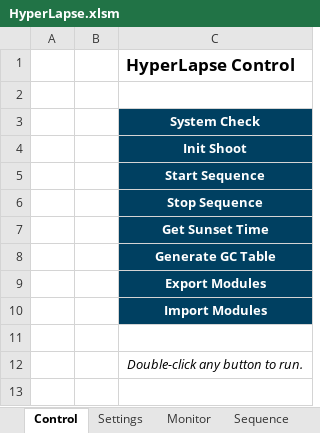
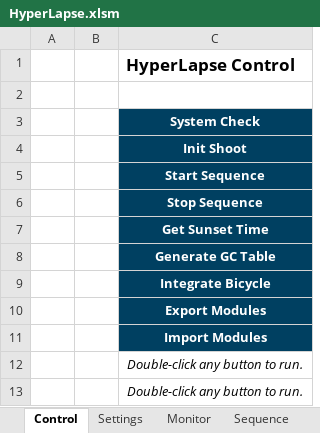
Before and after one commit to mwindley/HyperLapse-Excel, an Excel workbook: HyperLapse.xlsm, sheet Control, drawn as a sheet; values as stored, in another font and other column widths than the file's, no borders; addresses are those after the commit; the diff names each change by its address in the sheet, - before the commit and + after, or states it on an @@ line.

Commit message:
Day 9 + accumulated: turn test results, gimbal viz design, CCAPI fallback, bicycle model module, day-9 .md updates

```diff
--- a/HyperLapse.xlsm (sheet Control)
+++ b/HyperLapse.xlsm (sheet Control)
+row 9:  |  | Integrate Bicycle
-C12: (empty)
+C12: Double-click any button to run.
```
Also changed, not shown: sheet CartLog, sheet Log, sheet Settings, other sheet tabs, charts or pictures, 10 other files.
